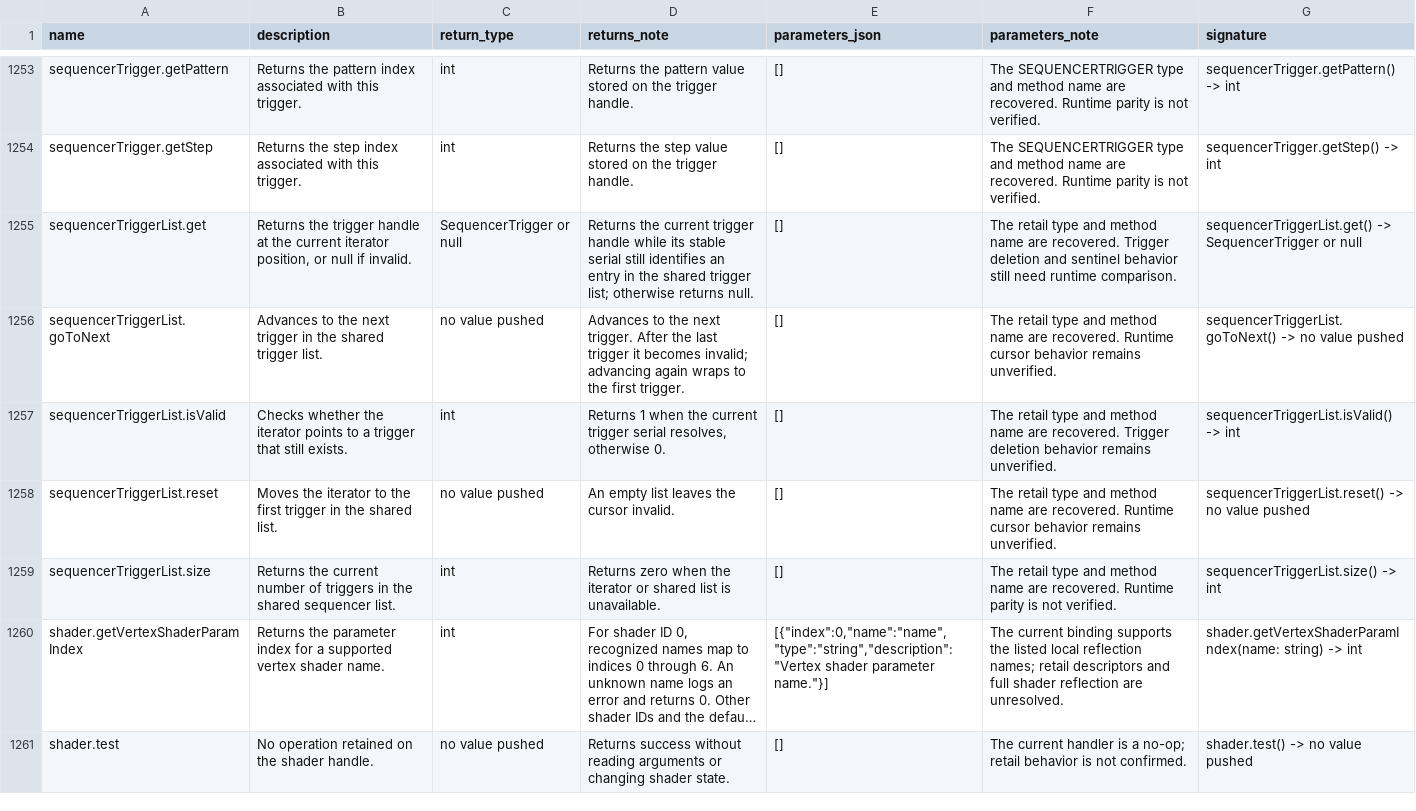
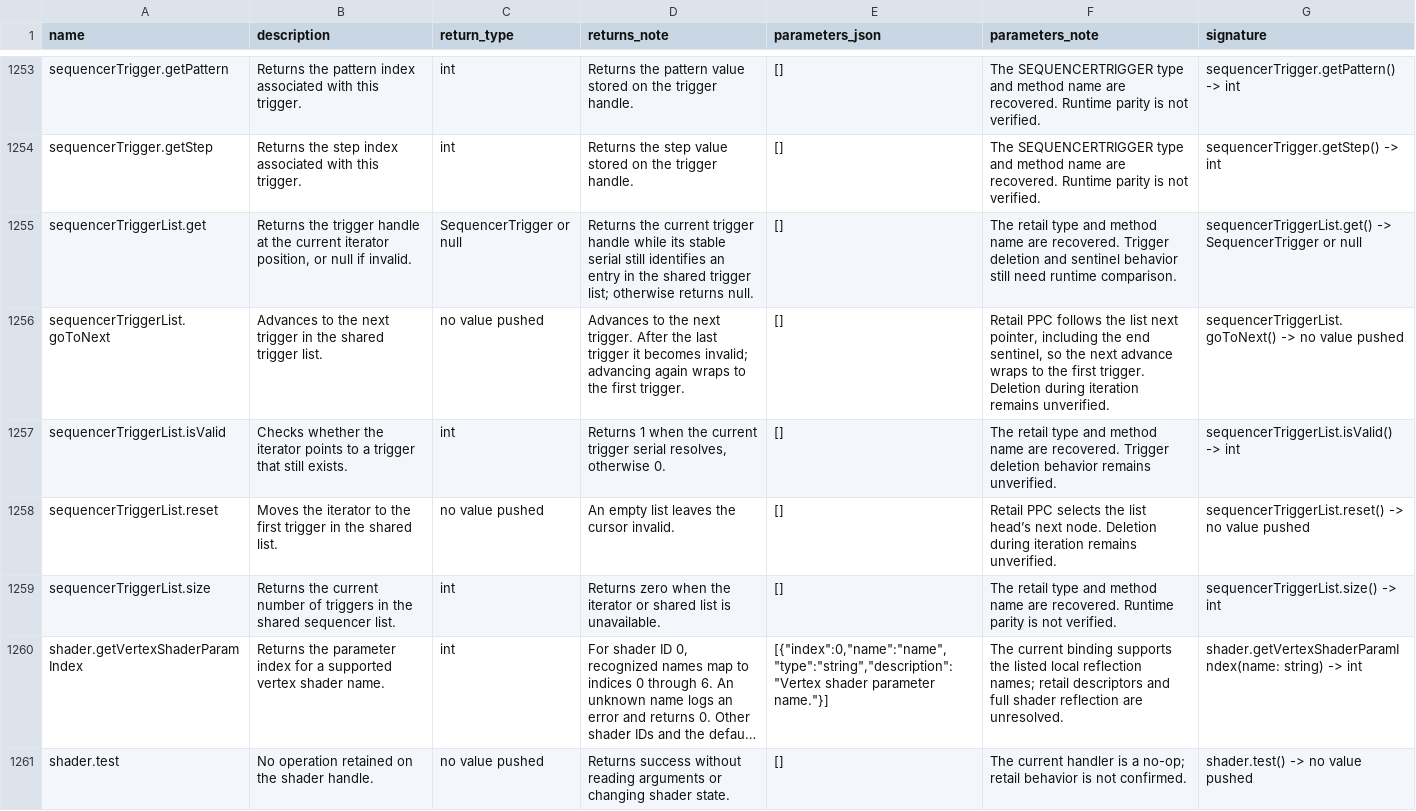
Before and after one commit to Kalixtan/OpenEggEngine, a TSV file: docs/api/function_notes.tsv, drawn as a sheet; only a part is shown, gaps mark what is left out; long unchanged cells end in ….

Commit message:
docs(sequencer): confirm trigger cursor wrap

```diff
--- a/docs/api/function_notes.tsv
+++ b/docs/api/function_notes.tsv
@@ -1255,5 +1255,5 @@ sequencerTrigger.getStep	Returns the step index associated with this trigger.	in
 sequencerTriggerList.get	Returns the trigger handle at the current iterator position, or null if invalid.	SequencerTrigger or null	Returns the current trigger handle while its stable serial still identifies an entry in the shared trigger list; otherwise returns null.	[]	The retail type and method name are recovered. Trigger deletion and sentinel behavior still need runtime comparison.	sequencerTriggerList.get() -> SequencerTrigger or null
-sequencerTriggerList.goToNext	Advances to the next trigger in the shared trigger list.	no value pushed	Advances to the next trigger. After the last trigger it becomes invalid; advancing again wraps to the first trigger.	[]	The retail type and method name are recovered. Runtime cursor behavior remains unverified.	sequencerTriggerList.goToNext() -> no value pushed
+sequencerTriggerList.goToNext	Advances to the next trigger in the shared trigger list.	no value pushed	Advances to the next trigger. After the last trigger it becomes invalid; advancing again wraps to the first trigger.	[]	Retail PPC follows the list next pointer, including the end sentinel, so the next advance wraps to the first trigger. Deletion during iteration remains unverified.	sequencerTriggerList.goToNext() -> no value pushed
 sequencerTriggerList.isValid	Checks whether the iterator points to a trigger that still exists.	int	Returns 1 when the current trigger serial resolves, otherwise 0.	[]	The retail type and method name are recovered. Trigger deletion behavior remains unverified.	sequencerTriggerList.isValid() -> int
-sequencerTriggerList.reset	Moves the iterator to the first trigger in the shared list.	no value pushed	An empty list leaves the cursor invalid.	[]	The retail type and method name are recovered. Runtime cursor behavior remains unverified.	sequencerTriggerList.reset() -> no value pushed
+sequencerTriggerList.reset	Moves the iterator to the first trigger in the shared list.	no value pushed	An empty list leaves the cursor invalid.	[]	Retail PPC selects the list head’s next node. Deletion during iteration remains unverified.	sequencerTriggerList.reset() -> no value pushed
 sequencerTriggerList.size	Returns the current number of triggers in the shared sequencer list.	int	Returns zero when the iterator or shared list is unavailable.	[]	The retail type and method name are recovered. Runtime parity is not verified.	sequencerTriggerList.size() -> int
```
